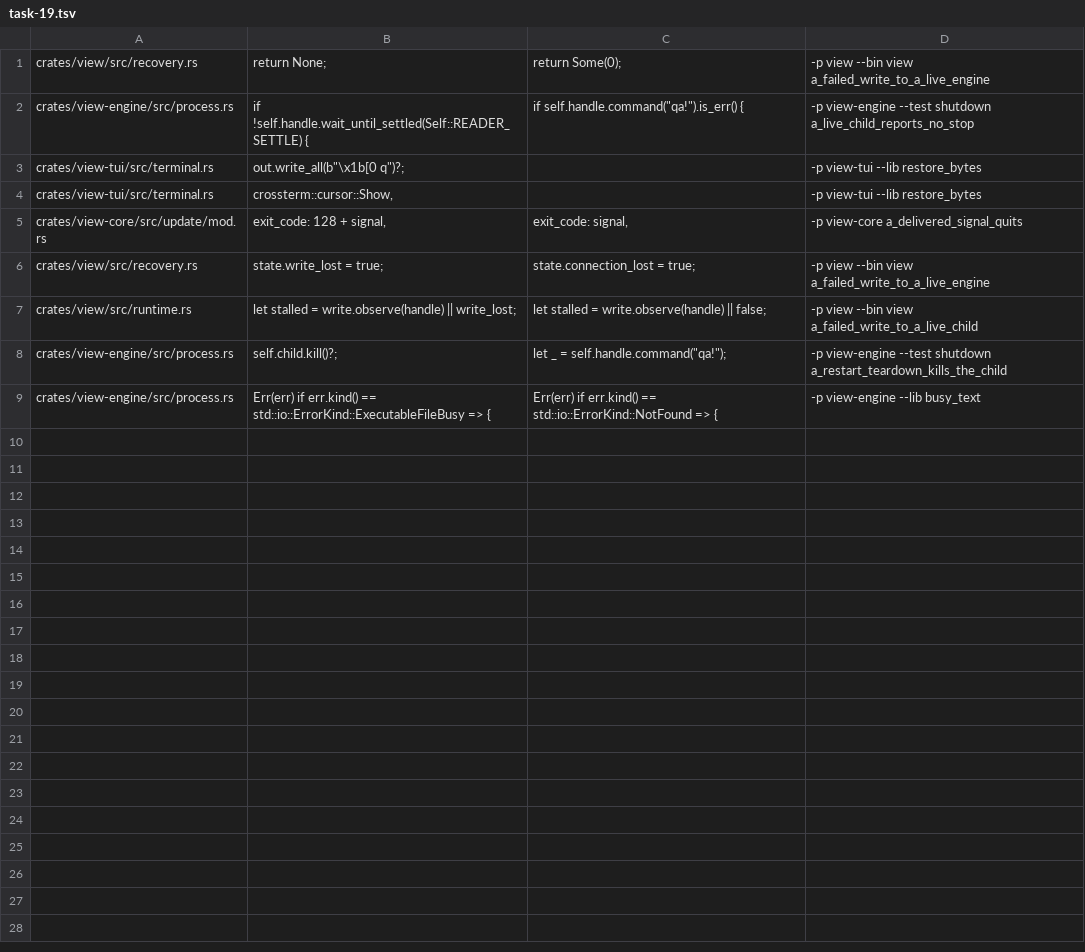
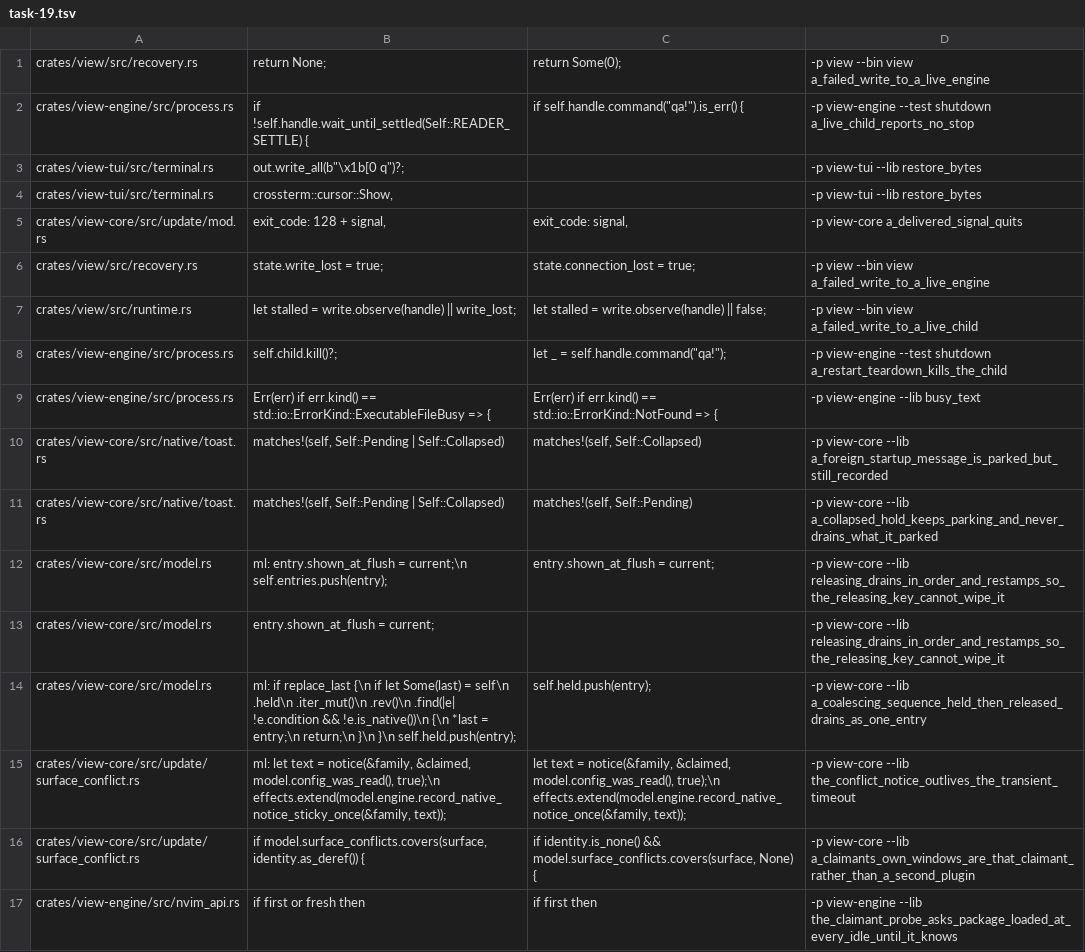
Before and after one commit to tj-smith47/view, a TSV file: .claude/mutations/task-19.tsv, drawn as a sheet.

Commit message:
fix(native): a surface-conflict notice names one plugin once, with the view.toml line and the history key

```diff
--- a/.claude/mutations/task-19.tsv
+++ b/.claude/mutations/task-19.tsv
@@ -9 +9,9 @@ crates/view-engine/src/process.rs	        self.child.kill()?;	        let _ = se
 crates/view-engine/src/process.rs	            Err(err) if err.kind() == std::io::ErrorKind::ExecutableFileBusy => {	            Err(err) if err.kind() == std::io::ErrorKind::NotFound => {	-p view-engine --lib busy_text
+crates/view-core/src/native/toast.rs	        matches!(self, Self::Pending | Self::Collapsed)	        matches!(self, Self::Collapsed)	-p view-core --lib a_foreign_startup_message_is_parked_but_still_recorded
+crates/view-core/src/native/toast.rs	        matches!(self, Self::Pending | Self::Collapsed)	        matches!(self, Self::Pending)	-p view-core --lib a_collapsed_hold_keeps_parking_and_never_drains_what_it_parked
+crates/view-core/src/model.rs	ml:            entry.shown_at_flush = current;\n            self.entries.push(entry);	            entry.shown_at_flush = current;	-p view-core --lib releasing_drains_in_order_and_restamps_so_the_releasing_key_cannot_wipe_it
+crates/view-core/src/model.rs	            entry.shown_at_flush = current;		-p view-core --lib releasing_drains_in_order_and_restamps_so_the_releasing_key_cannot_wipe_it
+crates/view-core/src/model.rs	ml:        if replace_last {\n            if let Some(last) = self\n                .held\n                .iter_mut()\n                .rev()\n                .find(|e| !e.condition && !e.is_native())\n            {\n                *last = entry;\n                return;\n            }\n        }\n        self.held.push(entry);	        self.held.push(entry);	-p view-core --lib a_coalescing_sequence_held_then_released_drains_as_one_entry
+crates/view-core/src/update/surface_conflict.rs	ml:        let text = notice(&family, &claimed, model.config_was_read(), true);\n        effects.extend(model.engine.record_native_notice_sticky_once(&family, text));	        let text = notice(&family, &claimed, model.config_was_read(), true);\n        effects.extend(model.engine.record_native_notice_once(&family, text));	-p view-core --lib the_conflict_notice_outlives_the_transient_timeout
+crates/view-core/src/update/surface_conflict.rs	    if model.surface_conflicts.covers(surface, identity.as_deref()) {	    if identity.is_none() && model.surface_conflicts.covers(surface, None) {	-p view-core --lib a_claimants_own_windows_are_that_claimant_rather_than_a_second_plugin
+crates/view-engine/src/nvim_api.rs	    if first or fresh then	    if first then	-p view-engine --lib the_claimant_probe_asks_package_loaded_at_every_idle_until_it_knows
```
Also changed, not shown: 9 other files.
